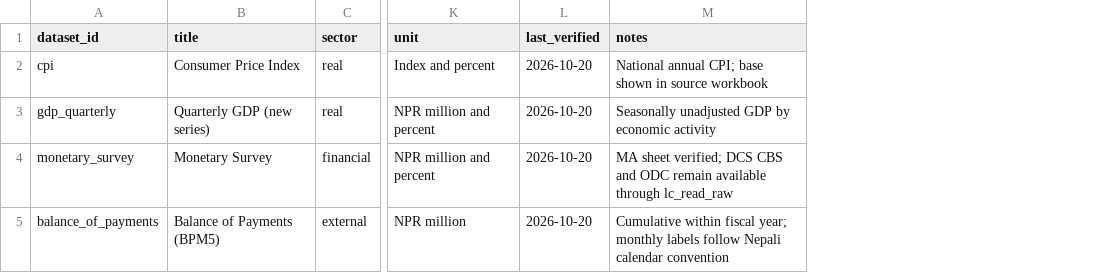
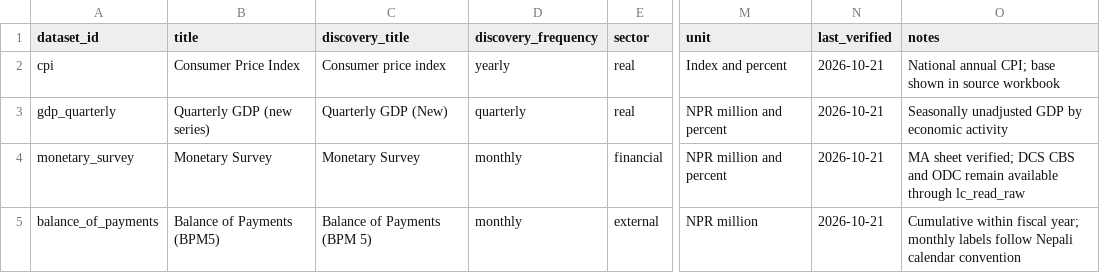
Before and after one commit to koshishjlc72/lcNRB, a CSV file: inst/extdata/dataset_registry.csv, drawn as a sheet; only a part is shown, gaps mark what is left out; addresses are those after the commit; the diff names each change by its address in the sheet, - before the commit and + after, or states it on an @@ line.

```diff
--- a/inst/extdata/dataset_registry.csv
+++ b/inst/extdata/dataset_registry.csv
+column C (discovery_title), rows 2-5: Consumer price index | Quarterly GDP (New) | Monetary Survey | Balance of Payments (BPM 5)
+column D (discovery_frequency), rows 2-5: yearly | quarterly | monthly | monthly
-N2:N5 (last_verified): 2026-10-20
+N2:N5 (last_verified): 2026-10-21
```
Also changed, not shown: 20 other files.
